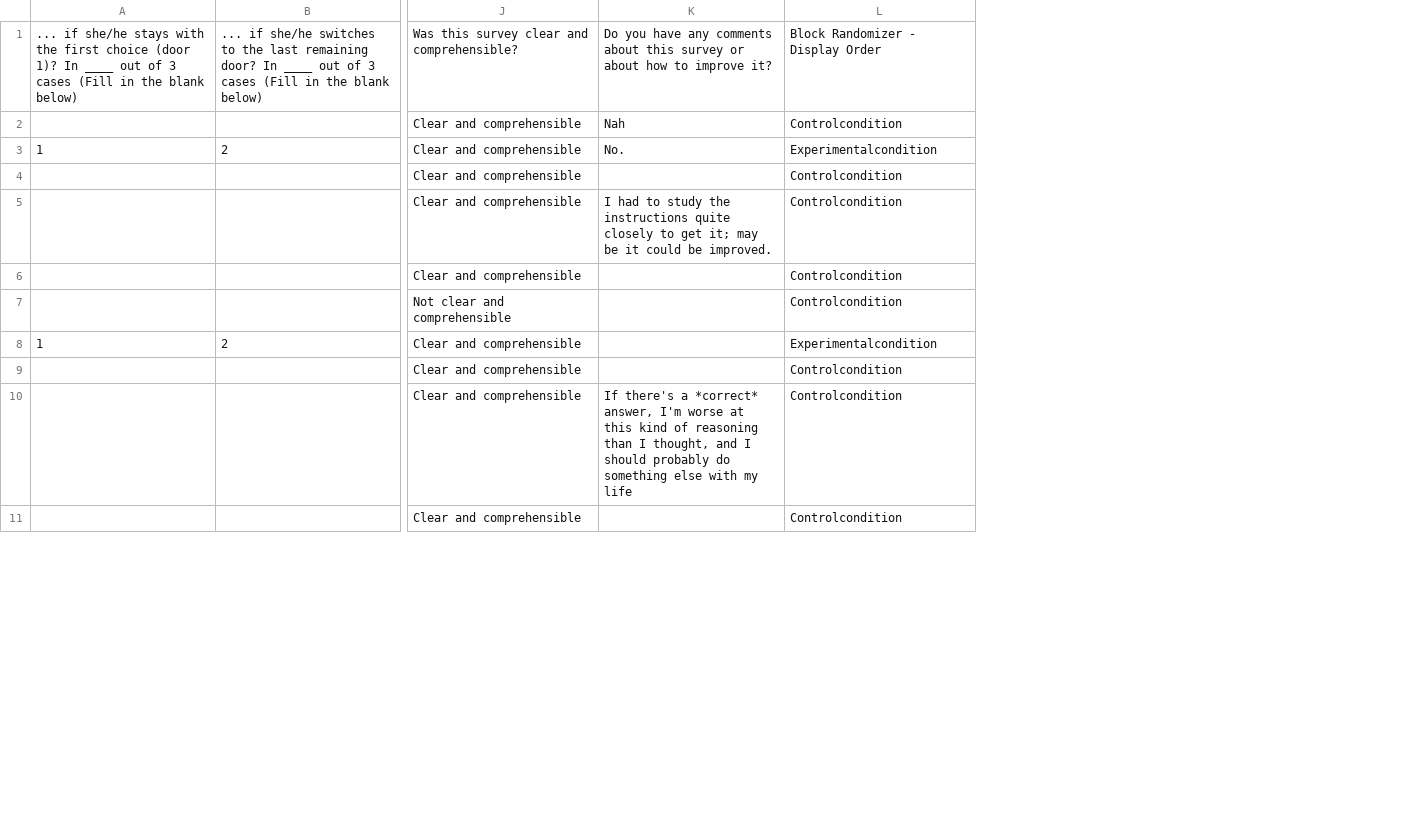
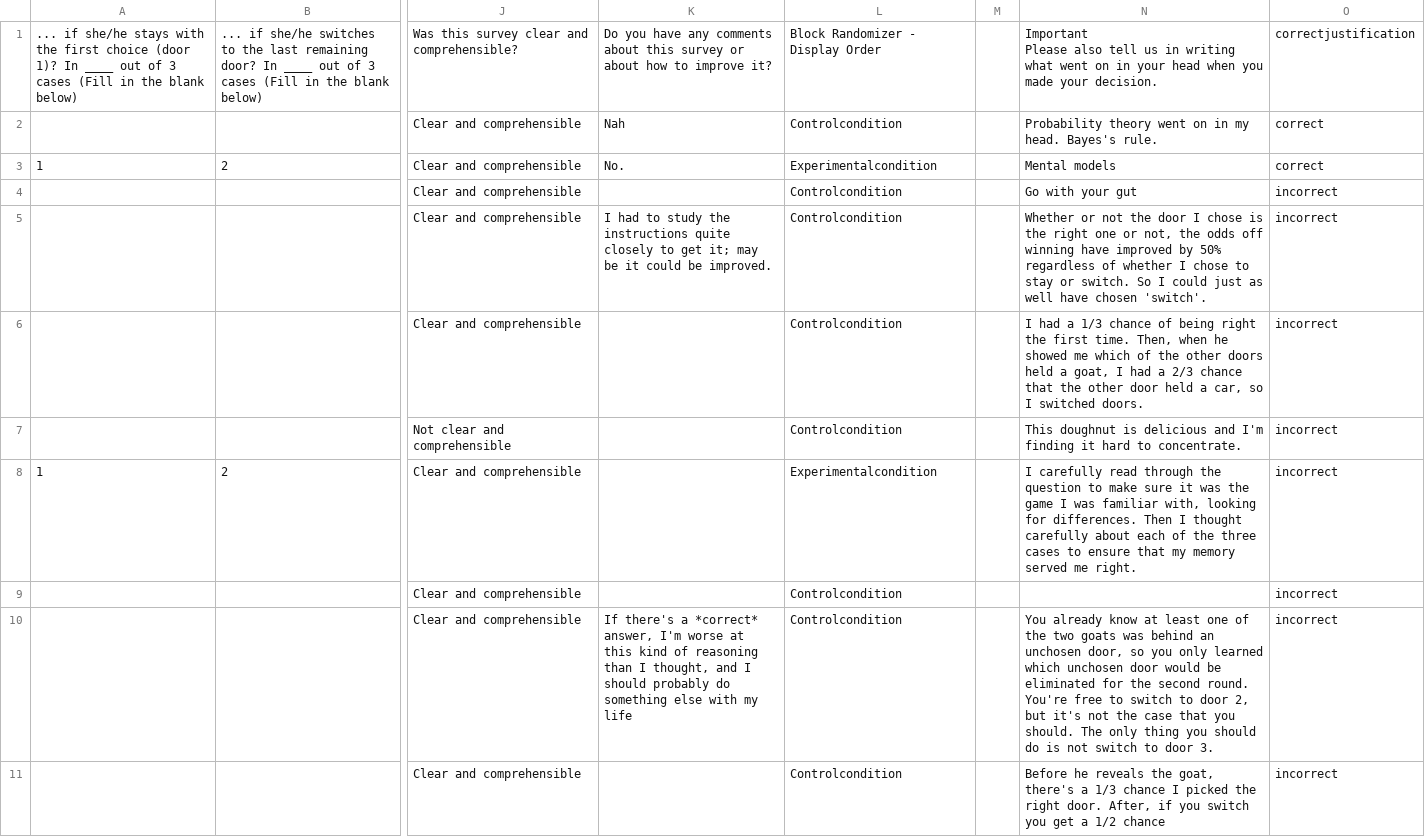
Before and after one commit to JohnEpisteme/krauss2003, a CSV file: data/dataedit.csv, drawn as a sheet; only a part is shown, gaps mark what is left out; ↵ is a line break in a cell; the diff names each change by its address in the sheet, - before the commit and + after, or states it on an @@ line.

Commit message:
Commit before preregistration

```diff
--- a/data/dataedit.csv
+++ b/data/dataedit.csv
+column M, empty
+column N, rows 1-11: Important ↵ Please also tell us in writing what went on in your head when you made your decision. | Probability theory went on in my head. Bayes's rule. | Mental models | Go with your gut | Whether or not the door I chose is the right one or not, the odds off winning have improved by 50% regardless of whether I chose to stay or switch. So I could just as well have chosen 'switch'. | I had a 1/3 chance of being right the first time. Then, when he showed me which of the other doors held a goat, I had a 2/3 chance that the other door held a car, so I switched doors. | This doughnut is delicious and I'm finding it hard to concentrate. | I carefully read through the question to make sure it was the game I was familiar with, looking for differences. Then I thought carefully about each of the three cases to ensure that my memory served me right. |  | You already know at least one of the two goats was behind an unchosen door, so you only learned which unchosen door would be eliminated for the second round. You're free to switch to door 2, but it's not the case that you should. The only thing you should do is not switch to door 3. | Before he reveals the goat, there's a 1/3 chance I picked the right door. After, if you switch you get a 1/2 chance
+column O, rows 1-11: correctjustification | correct | correct | incorrect | incorrect | incorrect | incorrect | incorrect | incorrect | incorrect | incorrect
```
Also changed, not shown: 9 other files.
